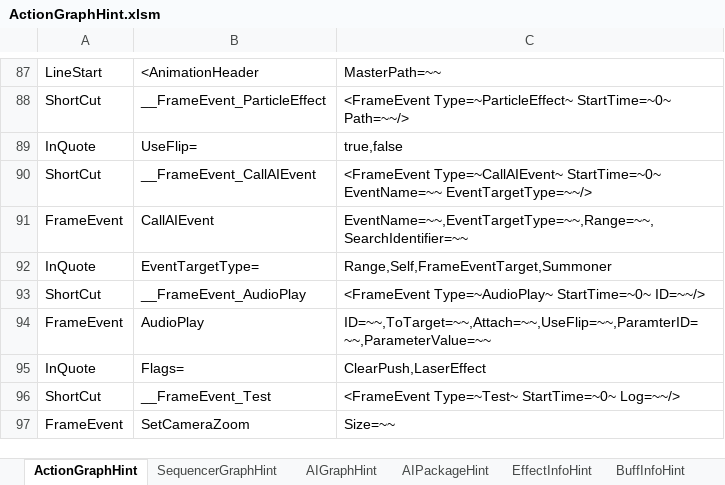
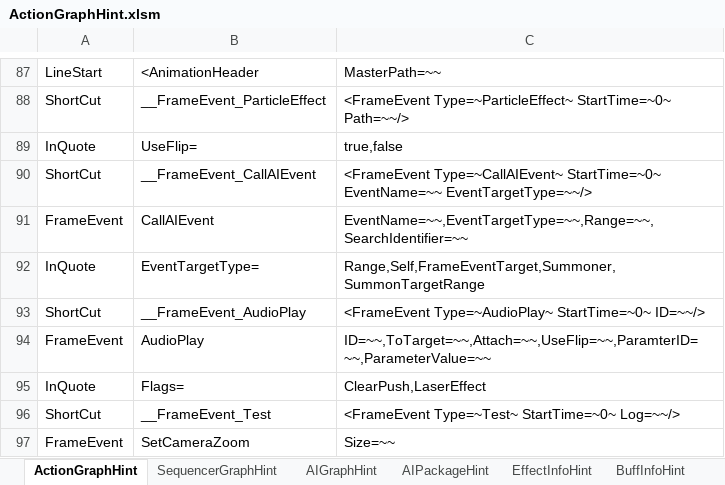
Before and after one commit to NEtuee/ProjectMS, an Excel workbook: Tools/ActionGraphHint.xlsm, sheet ActionGraphHint, drawn as a sheet; only a part is shown, gaps mark what is left out; values as stored, in another font and other column widths than the file's, no borders; charts and pictures not drawn; the diff names each change by its address in the sheet, - before the commit and + after, or states it on an @@ line.

Commit message:
summon target range

```diff
--- a/Tools/ActionGraphHint.xlsm (sheet ActionGraphHint)
+++ b/Tools/ActionGraphHint.xlsm (sheet ActionGraphHint)
-C92: Range,Self,FrameEventTarget,Summoner
+C92: Range,Self,FrameEventTarget,Summoner,SummonTargetRange
```
Also changed, not shown: 3 other files.
